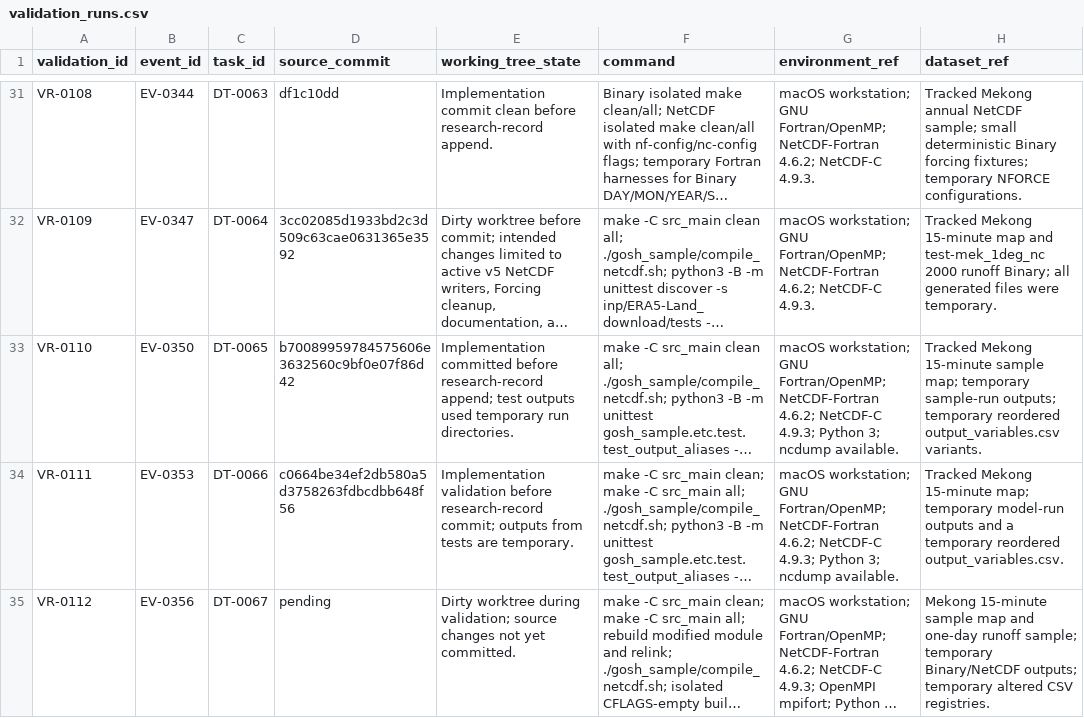
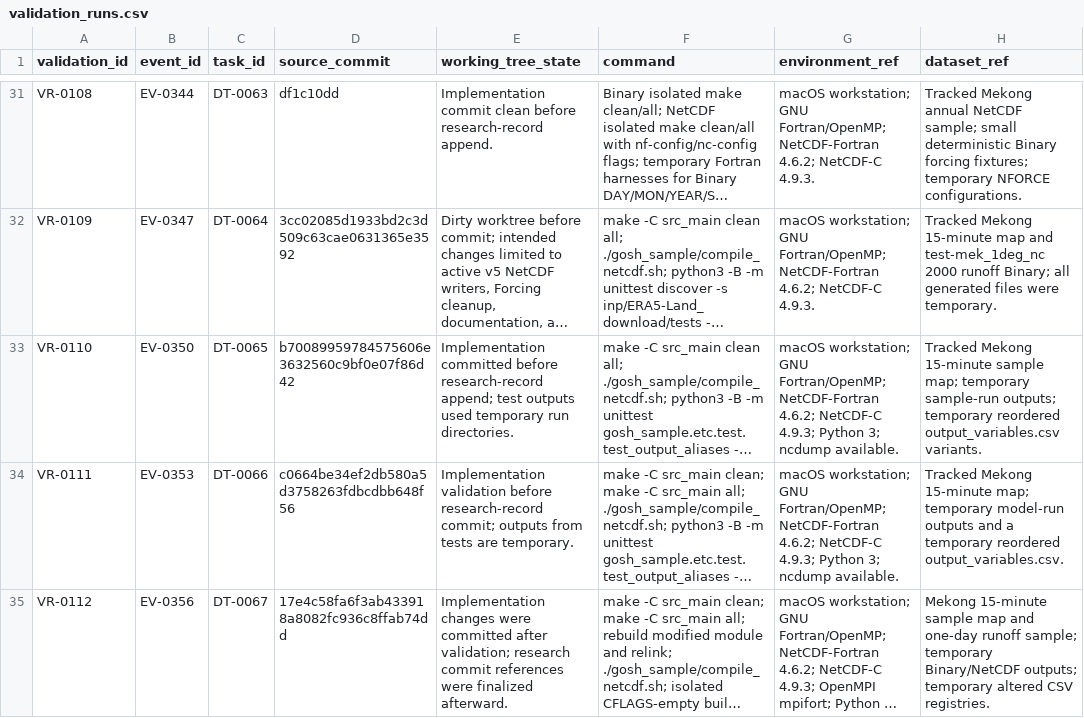
Before and after one commit to global-hydrodynamics/CaMa-Flood_v4, a CSV file: research/validation_runs.csv, drawn as a sheet; only a part is shown, gaps mark what is left out; long unchanged cells end in …; the diff names each change by its address in the sheet, - before the commit and + after, or states it on an @@ line.

Commit message:
Record output writer refactor validation

```diff
--- a/research/validation_runs.csv
+++ b/research/validation_runs.csv
-D35 (source_commit): pending
+D35 (source_commit): 17e4c58fa6f3ab433918a8082fc936c8ffab74dd
-E35 (working_tree_state): Dirty worktree during validation; source changes not yet committed.
+E35 (working_tree_state): Implementation changes were committed after validation; research commit references were finalized afterward.
```
Also changed, not shown: research/development_tasks.csv, research/events.csv, 1 other file.
